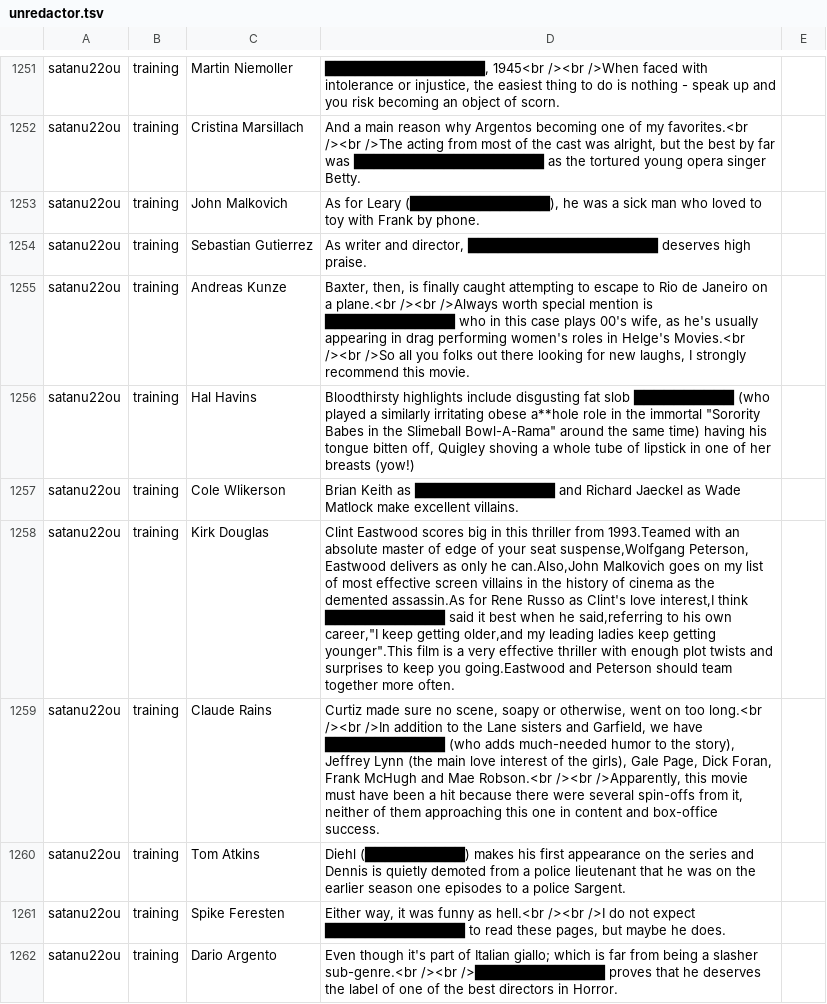
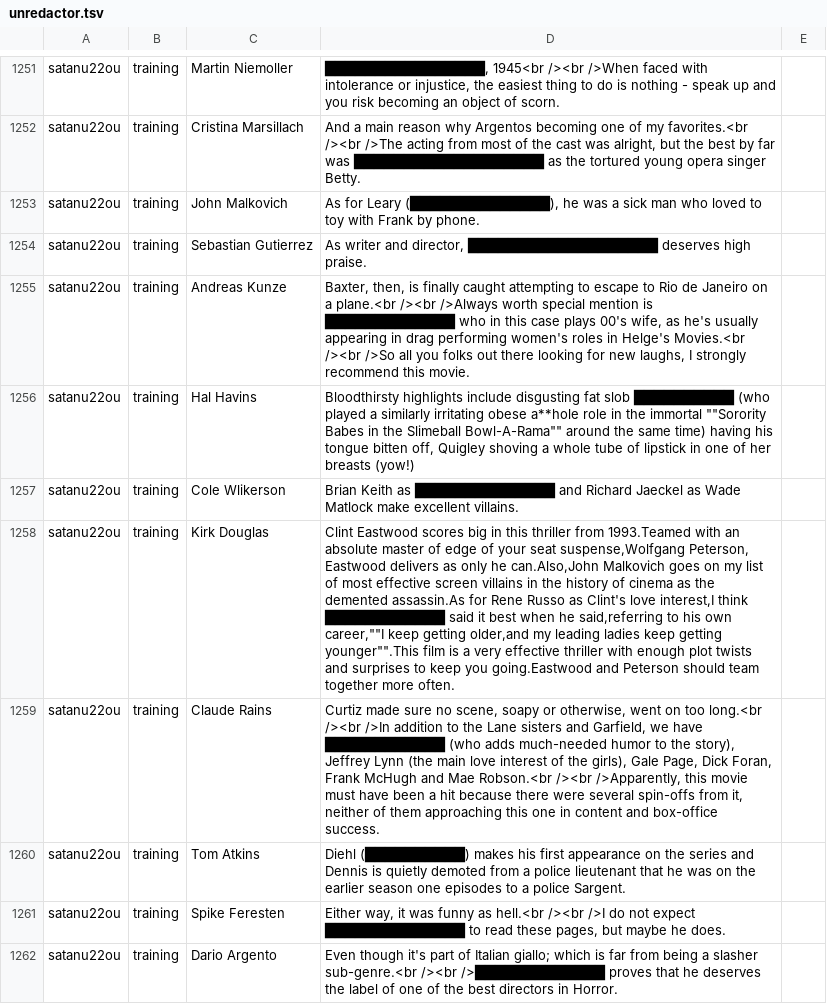
Before and after one commit to cegme/cs5293sp22, a TSV file: unredactor.tsv, drawn as a sheet; only a part is shown, gaps mark what is left out; the diff covers the shown part only; the diff names each change by its address in the sheet, - before the commit and + after, or states it on an @@ line.

Commit message:
added annotations

```diff
--- a/unredactor.tsv
+++ b/unredactor.tsv
-D1256: …the immortal "Sorority Babes in the Slimeball Bowl-A-Rama" around the…
+D1256: …the immortal ""Sorority Babes in the Slimeball Bowl-A-Rama"" around the…
-D1258: …his own career,"I keep getting older,and my leading ladies keep getting younger".This film is…
+D1258: …his own career,""I keep getting older,and my leading ladies keep getting younger"".This film is…
```
Also changed, not shown: 13 edited cells elsewhere in this file.
